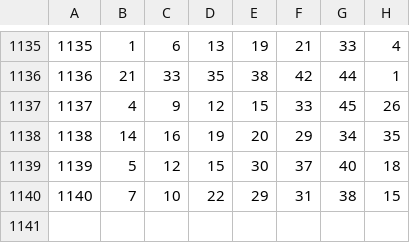
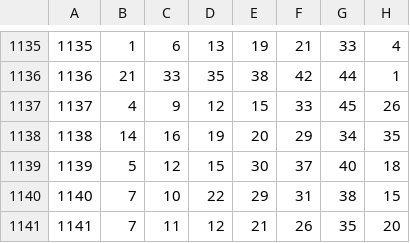
Before and after one commit to gunhoon/lotto-scraper, a CSV file: lotto.csv, drawn as a sheet; only a part is shown, gaps mark what is left out.

```diff
--- a/lotto.csv
+++ b/lotto.csv
@@ -1140 +1140,2 @@
 1140,7,10,22,29,31,38,15
+1141,7,11,12,21,26,35,20
```
